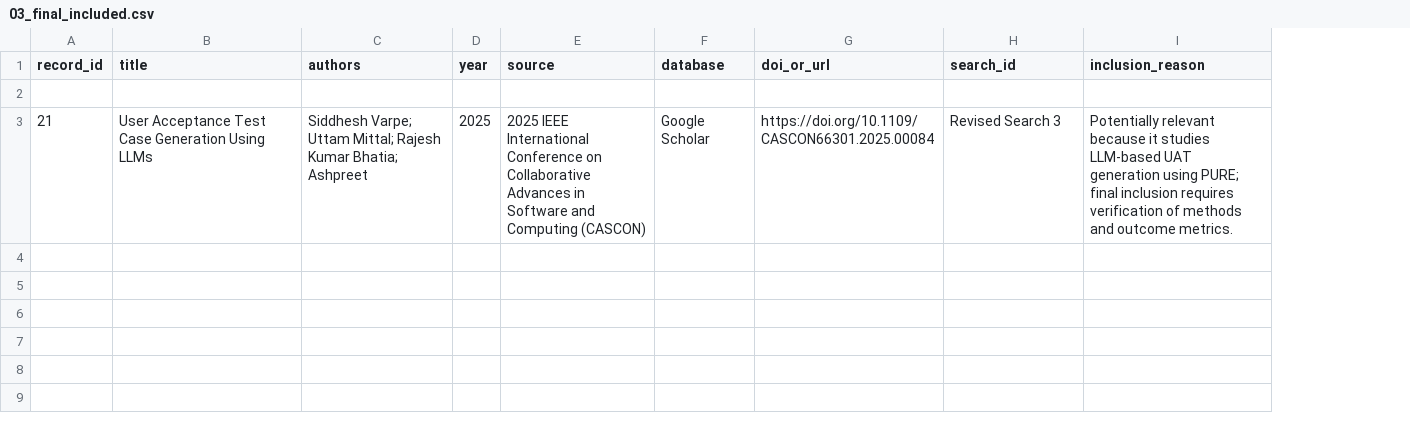
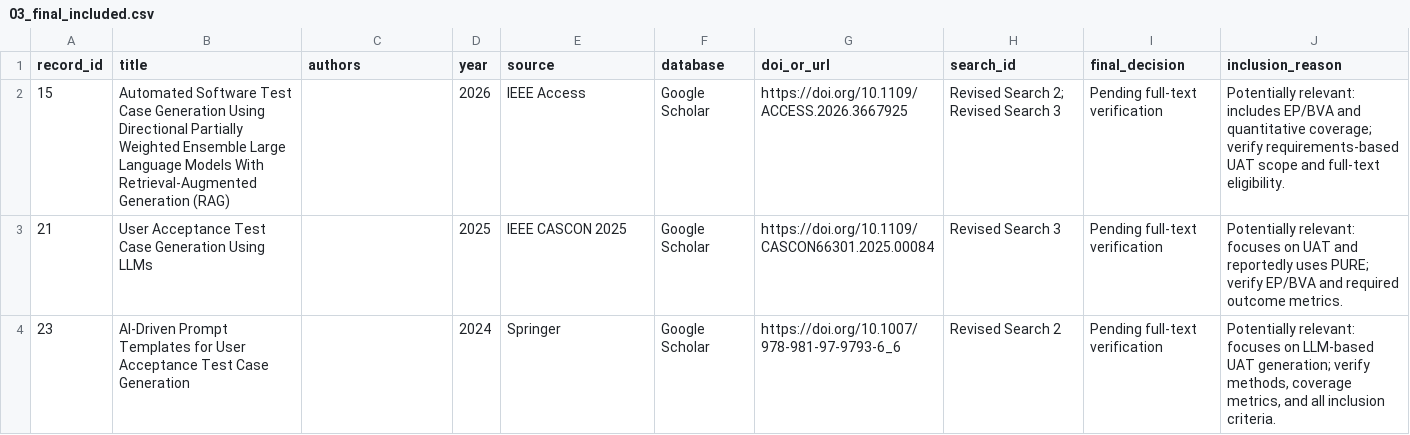
Before and after one commit to khanh2005binhan-spec/RBL-SWT302-11-Group06, a CSV file: nguyen-minh-khanh/SLR/03_final_included.csv, drawn as a sheet; addresses are those after the commit; the diff names each change by its address in the sheet, - before the commit and + after, or states it on an @@ line.

Commit message:
Update candidate studies for full-text screening

```diff
--- a/nguyen-minh-khanh/SLR/03_final_included.csv
+++ b/nguyen-minh-khanh/SLR/03_final_included.csv
+column I (final_decision), rows 2-3: Pending full-text verification | Pending full-text verification
-row 2: (empty)
+row 2: 15 | Automated Software Test Case Generation Using Directional Partially Weighted Ensemble Large Language Models With Retrieval-Augmented Generation (RAG) |  | 2026 | IEEE Access | Google Scholar | https://doi.org/10.1109/ACCESS.2026.3667925 | Revised Search 2; Revised Search 3 | Pending full-text verification | Potentially relevant: includes EP/BVA and quantitative coverage; verify requirements-based UAT scope and full-text eligibility.
-C3 (authors): Siddhesh Varpe; Uttam Mittal; Rajesh Kumar Bhatia; Ashpreet
+C3 (authors): (empty)
-E3 (source): 2025 IEEE International Conference on Collaborative Advances in Software and Computing (CASCON)
+E3 (source): IEEE CASCON 2025
-J3 (inclusion_reason): Potentially relevant because it studies LLM-based UAT generation using PURE; final inclusion requires verification of methods and outcome metrics.
+J3 (inclusion_reason): Potentially relevant: focuses on UAT and reportedly uses PURE; verify EP/BVA and required outcome metrics.
+row 4: 23 | AI-Driven Prompt Templates for User Acceptance Test Case Generation |  | 2024 | Springer | Google Scholar | https://doi.org/10.1007/978-981-97-9793-6_6 | Revised Search 2 | Pending full-text verification | Potentially relevant: focuses on LLM-based UAT generation; verify methods, coverage metrics, and all inclusion criteria.
```
